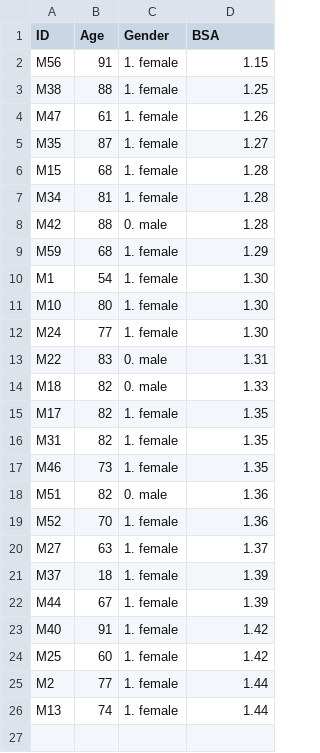
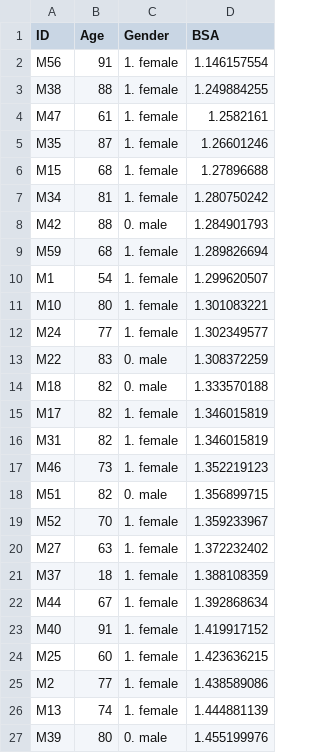
Before and after one commit to tTHon/heartrhythmbox, a CSV file: playground/Micra/Micra4Match.csv, drawn as a sheet.

```diff
--- a/playground/Micra/Micra4Match.csv
+++ b/playground/Micra/Micra4Match.csv
@@ -1,26 +1,27 @@
 ID,Age,Gender,BSA
-M56,91,1. female,1.15
-M38,88,1. female,1.25
-M47,61,1. female,1.26
-M35,87,1. female,1.27
-M15,68,1. female,1.28
-M34,81,1. female,1.28
-M42,88,0. male,1.28
-M59,68,1. female,1.29
-M1,54,1. female,1.30
-M10,80,1. female,1.30
-M24,77,1. female,1.30
-M22,83,0. male,1.31
-M18,82,0. male,1.33
-M17,82,1. female,1.35
-M31,82,1. female,1.35
-M46,73,1. female,1.35
-M51,82,0. male,1.36
-M52,70,1. female,1.36
-M27,63,1. female,1.37
-M37,18,1. female,1.39
-M44,67,1. female,1.39
-M40,91,1. female,1.42
-M25,60,1. female,1.42
-M2,77,1. female,1.44
-M13,74,1. female,1.44
+M56,91,1. female,1.146157554
+M38,88,1. female,1.249884255
+M47,61,1. female,1.2582161
+M35,87,1. female,1.26601246
+M15,68,1. female,1.27896688
+M34,81,1. female,1.280750242
+M42,88,0. male,1.284901793
+M59,68,1. female,1.289826694
+M1,54,1. female,1.299620507
+M10,80,1. female,1.301083221
+M24,77,1. female,1.302349577
+M22,83,0. male,1.308372259
+M18,82,0. male,1.333570188
+M17,82,1. female,1.346015819
+M31,82,1. female,1.346015819
+M46,73,1. female,1.352219123
+M51,82,0. male,1.356899715
+M52,70,1. female,1.359233967
+M27,63,1. female,1.372232402
+M37,18,1. female,1.388108359
+M44,67,1. female,1.392868634
+M40,91,1. female,1.419917152
+M25,60,1. female,1.423636215
+M2,77,1. female,1.438589086
+M13,74,1. female,1.444881139
+M39,80,0. male,1.455199976
```
Also changed, not shown: playground/Micra/TV4Match.csv, playground/Micra/unique_adjusted_matched_micra.csv, 3 other files.
